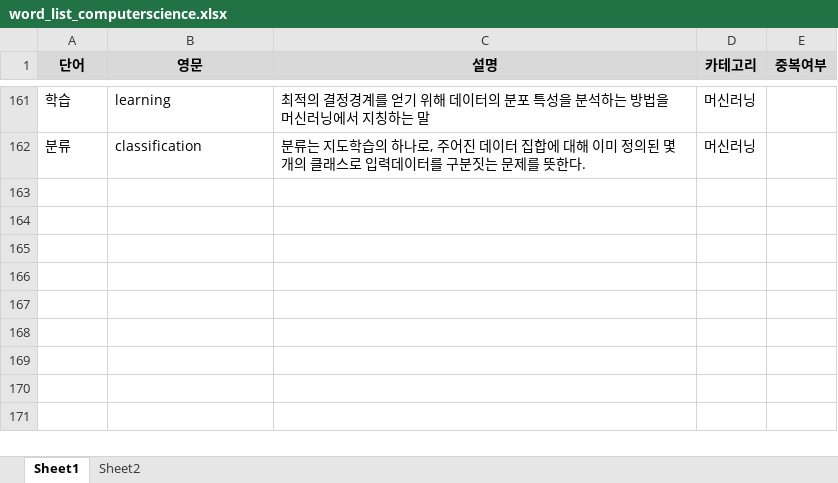
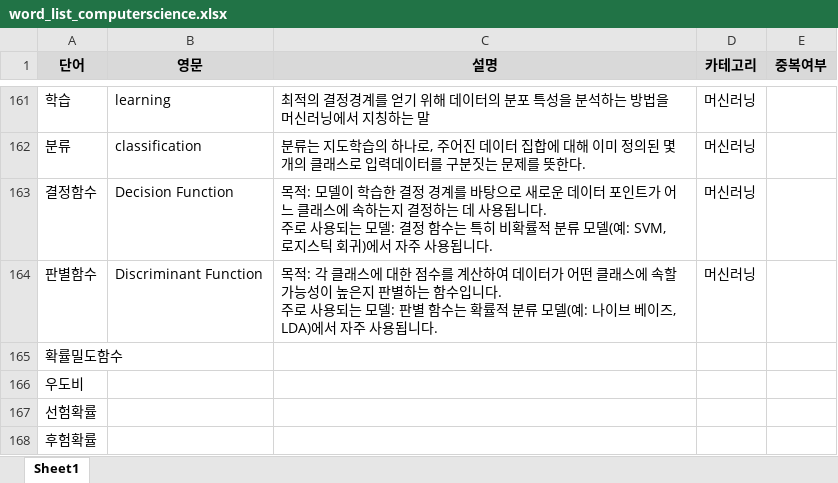
Before and after one commit to whdrns2013/whdrns2013.github.io, an Excel workbook: assets/xlsx/word_list_computerscience.xlsx, sheet Sheet1, drawn as a sheet; only a part is shown, gaps mark what is left out; values as stored, in another font and other column widths than the file's, no borders; ↵ is a line break in a cell; the diff names each change by its address in the sheet, - before the commit and + after, or states it on an @@ line.

```diff
--- a/assets/xlsx/word_list_computerscience.xlsx (sheet Sheet1)
+++ b/assets/xlsx/word_list_computerscience.xlsx (sheet Sheet1)
-sheet tab: Sheet2
+row 163: 결정함수 | Decision Function | 목적: 모델이 학습한 결정 경계를 바탕으로 새로운 데이터 포인트가 어느 클래스에 속하는지 결정하는 데 사용됩니다. ↵ 주로 사용되는 모델: 결정 함수는 특히 비확률적 분류 모델(예: SVM, 로지스틱 회귀)에서 자주 사용됩니다. | 머신러닝
+row 164: 판별함수 | Discriminant Function | 목적: 각 클래스에 대한 점수를 계산하여 데이터가 어떤 클래스에 속할 가능성이 높은지 판별하는 함수입니다. ↵ 주로 사용되는 모델: 판별 함수는 확률적 분류 모델(예: 나이브 베이즈, LDA)에서 자주 사용됩니다. | 머신러닝
+row 165: 확률밀도함수
+row 166: 우도비
+row 167: 선험확률
+row 168: 후험확률
```
Also changed, not shown: assets/xlsx/00_content_list.xlsx, 28 other files.
